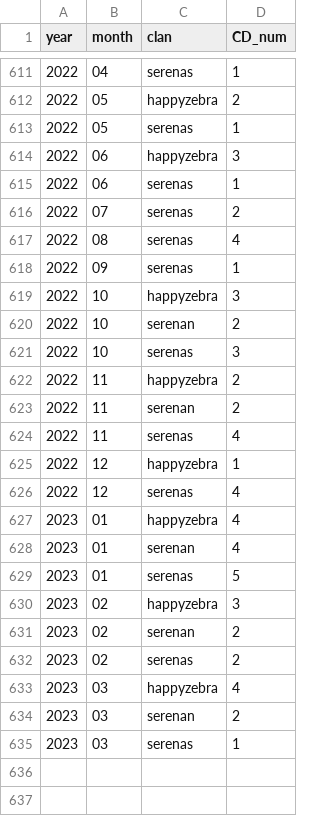
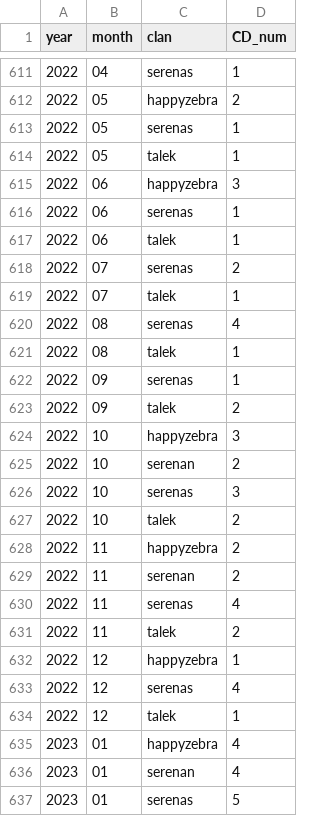
Before and after one commit to AnneJuL/MHP_Rproj, a CSV file: Tables/ActiveCD_data_tab.csv, drawn as a sheet; only a part is shown, gaps mark what is left out; the shorter side is filled out with more unchanged rows; the diff covers the shown part only.

```diff
--- a/Tables/ActiveCD_data_tab.csv
+++ b/Tables/ActiveCD_data_tab.csv
@@ -613,7 +613,12 @@ year;month;clan;CD_num
 2022;05;serenas;1
+2022;05;talek;1
 2022;06;happyzebra;3
 2022;06;serenas;1
+2022;06;talek;1
 2022;07;serenas;2
+2022;07;talek;1
 2022;08;serenas;4
+2022;08;talek;1
 2022;09;serenas;1
+2022;09;talek;2
 2022;10;happyzebra;3
@@ -621,2 +626,3 @@ year;month;clan;CD_num
 2022;10;serenas;3
+2022;10;talek;2
 2022;11;happyzebra;2
@@ -624,4 +630,6 @@ year;month;clan;CD_num
 2022;11;serenas;4
+2022;11;talek;2
 2022;12;happyzebra;1
 2022;12;serenas;4
+2022;12;talek;1
 2023;01;happyzebra;4
```
Also changed, not shown: 25 added rows elsewhere in this file, 54 other files.
